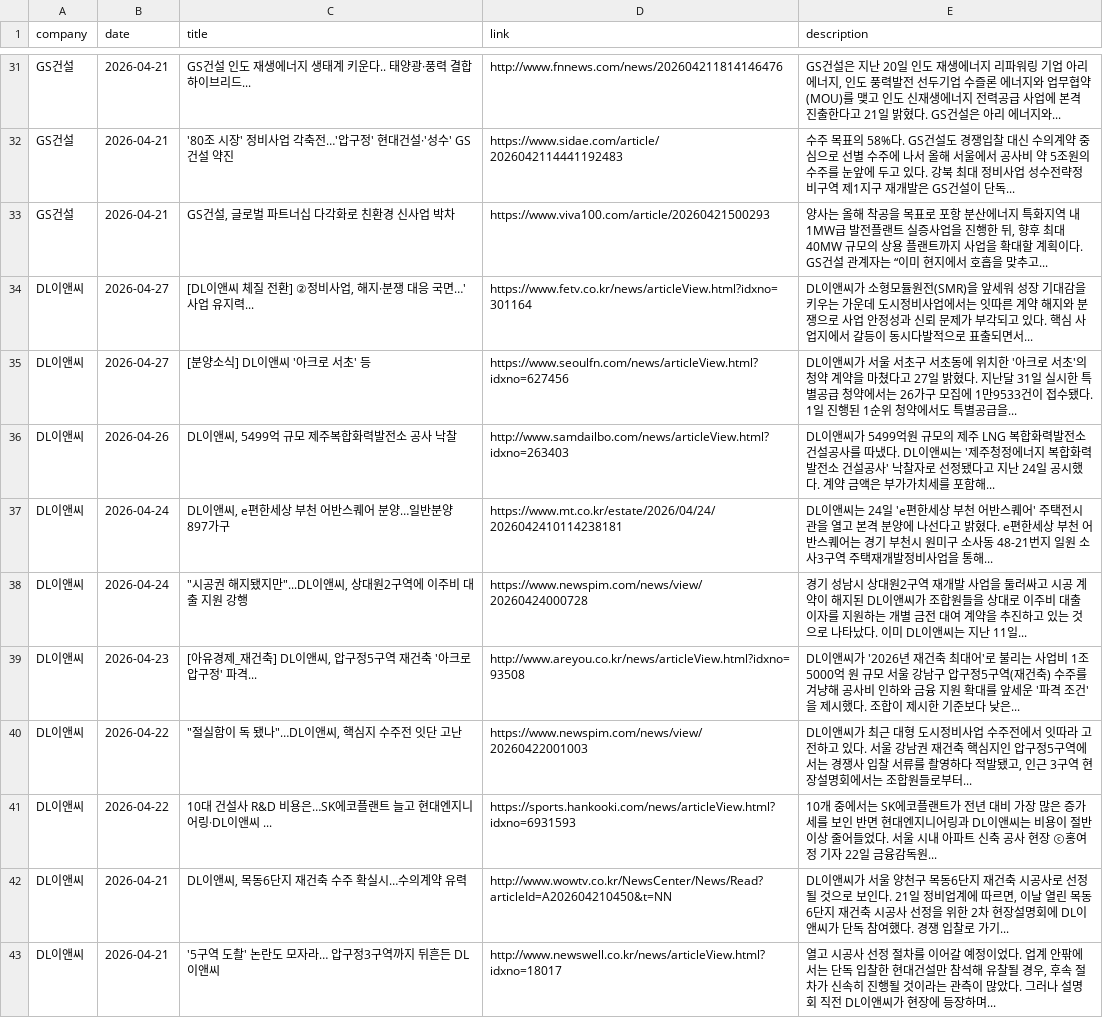
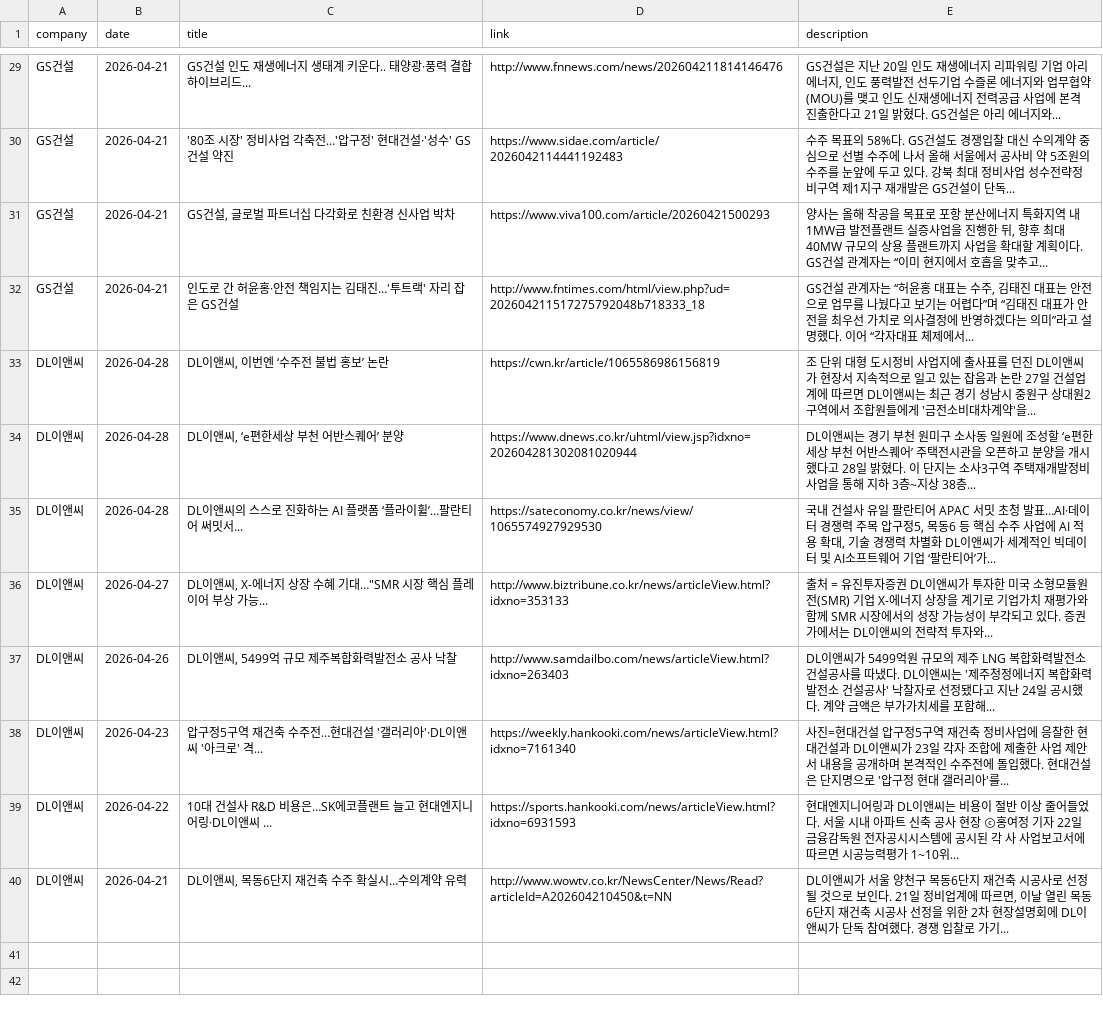
Before and after one commit to hdec-daily-news/hdec-competitors, a CSV file: 대형사_동향.csv, drawn as a sheet; only a part is shown, gaps mark what is left out; the diff covers the shown part only.

```diff
--- a/대형사_동향.csv
+++ b/대형사_동향.csv
@@ -33,11 +31,10 @@ GS건설,2026-04-21,'80조 시장' 정비사업 각축전…'압구정' 현대
 GS건설,2026-04-21,"GS건설, 글로벌 파트너십 다각화로 친환경 신사업 박차",https://www.viva100.com/article/20260421500293,"양사는 올해 착공을 목표로 포항 분산에너지 특화지역 내 1MW급 발전플랜트 실증사업을 진행한 뒤, 향후 최대 40MW 규모의 상용 플랜트까지 사업을 확대할 계획이다. GS건설 관계자는 “이미 현지에서 호흡을 맞추고... "
-DL이앤씨,2026-04-27,"[DL이앤씨 체질 전환] ②정비사업, 해지·분쟁 대응 국면…'사업 유지력...",https://www.fetv.co.kr/news/articleView.html?idxno=301164,DL이앤씨가 소형모듈원전(SMR)을 앞세워 성장 기대감을 키우는 가운데 도시정비사업에서는 잇따른 계약 해지와 분쟁으로 사업 안정성과 신뢰 문제가 부각되고 있다. 핵심 사업지에서 갈등이 동시다발적으로 표출되면서...
-DL이앤씨,2026-04-27,[분양소식] DL이앤씨 '아크로 서초' 등,https://www.seoulfn.com/news/articleView.html?idxno=627456,DL이앤씨가 서울 서초구 서초동에 위치한 '아크로 서초'의 청약 계약을 마쳤다고 27일 밝혔다. 지난달 31일 실시한 특별공급 청약에서는 26가구 모집에 1만9533건이 접수됐다. 1일 진행된 1순위 청약에서도 특별공급을...
+GS건설,2026-04-21,인도로 간 허윤홍·안전 책임지는 김태진…'투트랙' 자리 잡은 GS건설,http://www.fntimes.com/html/view.php?ud=202604211517275792048b718333_18,"GS건설 관계자는 “허윤홍 대표는 수주, 김태진 대표는 안전으로 업무를 나눴다고 보기는 어렵다”며 “김태진 대표가 안전을 최우선 가치로 의사결정에 반영하겠다는 의미”라고 설명했다. 이어 “각자대표 체제에서... "
+DL이앤씨,2026-04-28,"DL이앤씨, 이번엔 ‘수주전 불법 홍보’ 논란",https://cwn.kr/article/1065586986156819,조 단위 대형 도시정비 사업지에 출사표를 던진 DL이앤씨가 현장서 지속적으로 일고 있는 잡음과 논란 27일 건설업계에 따르면 DL이앤씨는 최근 경기 성남시 중원구 상대원2구역에서 조합원들에게 '금전소비대차계약'을...
+DL이앤씨,2026-04-28,"DL이앤씨, ‘e편한세상 부천 어반스퀘어’ 분양",https://www.dnews.co.kr/uhtml/view.jsp?idxno=202604281302081020944,DL이앤씨는 경기 부천 원미구 소사동 일원에 조성할 ‘e편한세상 부천 어반스퀘어’ 주택전시관을 오픈하고 분양을 개시했다고 28일 밝혔다. 이 단지는 소사3구역 주택재개발정비사업을 통해 지하 3층~지상 38층...
+DL이앤씨,2026-04-28,DL이앤씨의 스스로 진화하는 AI 플랫폼 ‘플라이휠’…팔란티어 써밋서...,https://sateconomy.co.kr/news/view/1065574927929530,"국내 건설사 유일 팔란티어 APAC 서밋 초청 발표…AI·데이터 경쟁력 주목 압구정5, 목동6 등 핵심 수주 사업에 AI 적용 확대, 기술 경쟁력 차별화 DL이앤씨가 세계적인 빅데이터 및 AI소프트웨어 기업 ‘팔란티어’가... "
+DL이앤씨,2026-04-27,"DL이앤씨, X-에너지 상장 수혜 기대…""SMR 시장 핵심 플레이어 부상 가능...",http://www.biztribune.co.kr/news/articleView.html?idxno=353133,출처 = 유진투자증권 DL이앤씨가 투자한 미국 소형모듈원전(SMR) 기업 X-에너지 상장을 계기로 기업가치 재평가와 함께 SMR 시장에서의 성장 가능성이 부각되고 있다. 증권가에서는 DL이앤씨의 전략적 투자와...
 DL이앤씨,2026-04-26,"DL이앤씨, 5499억 규모 제주복합화력발전소 공사 낙찰",http://www.samdailbo.com/news/articleView.html?idxno=263403,DL이앤씨가 5499억원 규모의 제주 LNG 복합화력발전소 건설공사를 따냈다. DL이앤씨는 '제주청정에너지 복합화력발전소 건설공사' 낙찰자로 선정됐다고 지난 24일 공시했다. 계약 금액은 부가가치세를 포함해...
-DL이앤씨,2026-04-24,"DL이앤씨, e편한세상 부천 어반스퀘어 분양…일반분양 897가구",https://www.mt.co.kr/estate/2026/04/24/2026042410114238181,DL이앤씨는 24일 'e편한세상 부천 어반스퀘어' 주택전시관을 열고 본격 분양에 나선다고 밝혔다. e편한세상 부천 어반스퀘어는 경기 부천시 원미구 소사동 48-21번지 일원 소사3구역 주택재개발정비사업을 통해...
-DL이앤씨,2026-04-24,"""시공권 해지됐지만""...DL이앤씨, 상대원2구역에 이주비 대출 지원 강행",https://www.newspim.com/news/view/20260424000728,경기 성남시 상대원2구역 재개발 사업을 둘러싸고 시공 계약이 해지된 DL이앤씨가 조합원들을 상대로 이주비 대출 이자를 지원하는 개별 금전 대여 계약을 추진하고 있는 것으로 나타났다. 이미 DL이앤씨는 지난 11일...
-DL이앤씨,2026-04-23,"[아유경제_재건축] DL이앤씨, 압구정5구역 재건축 '아크로압구정' 파격...",http://www.areyou.co.kr/news/articleView.html?idxno=93508,DL이앤씨가 '2026년 재건축 최대어'로 불리는 사업비 1조5000억 원 규모 서울 강남구 압구정5구역(재건축) 수주를 겨냥해 공사비 인하와 금융 지원 확대를 앞세운 '파격 조건'을 제시했다. 조합이 제시한 기준보다 낮은...
-DL이앤씨,2026-04-22,"""절실함이 독 됐나""…DL이앤씨, 핵심지 수주전 잇단 고난",https://www.newspim.com/news/view/20260422001003,"DL이앤씨가 최근 대형 도시정비사업 수주전에서 잇따라 고전하고 있다. 서울 강남권 재건축 핵심지인 압구정5구역에서는 경쟁사 입찰 서류를 촬영하다 적발됐고, 인근 3구역 현장설명회에서는 조합원들로부터... "
-DL이앤씨,2026-04-22,10대 건설사 R&D 비용은…SK에코플랜트 늘고 현대엔지니어링·DL이앤씨 ...,https://sports.hankooki.com/news/articleView.html?idxno=6931593,10개 중에서는 SK에코플랜트가 전년 대비 가장 많은 증가세를 보인 반면 현대엔지니어링과 DL이앤씨는 비용이 절반 이상 줄어들었다. 서울 시내 아파트 신축 공사 현장 ⓒ홍여정 기자 22일 금융감독원...
+DL이앤씨,2026-04-23,압구정5구역 재건축 수주전…현대건설 '갤러리아'·DL이앤씨 '아크로' 격...,https://weekly.hankooki.com/news/articleView.html?idxno=7161340,사진=현대건설  압구정5구역 재건축 정비사업에 응찰한 현대건설과 DL이앤씨가 23일 각자 조합에 제출한 사업 제안서 내용을 공개하며 본격적인 수주전에 돌입했다. 현대건설은 단지명으로 '압구정 현대 갤러리아'를...
+DL이앤씨,2026-04-22,10대 건설사 R&D 비용은…SK에코플랜트 늘고 현대엔지니어링·DL이앤씨 ...,https://sports.hankooki.com/news/articleView.html?idxno=6931593,현대엔지니어링과 DL이앤씨는 비용이 절반 이상 줄어들었다. 서울 시내 아파트 신축 공사 현장 ⓒ홍여정 기자 22일 금융감독원 전자공시시스템에 공시된 각 사 사업보고서에 따르면 시공능력평가 1~10위...
 DL이앤씨,2026-04-21,"DL이앤씨, 목동6단지 재건축 수주 확실시…수의계약 유력",http://www.wowtv.co.kr/NewsCenter/News/Read?articleId=A202604210450&t=NN,"DL이앤씨가 서울 양천구 목동6단지 재건축 시공사로 선정될 것으로 보인다. 21일 정비업계에 따르면, 이날 열린 목동6단지 재건축 시공사 선정을 위한 2차 현장설명회에 DL이앤씨가 단독 참여했다. 경쟁 입찰로 가기... "
-DL이앤씨,2026-04-21,'5구역 도촬' 논란도 모자라… 압구정3구역까지 뒤흔든 DL이앤씨,http://www.newswell.co.kr/news/articleView.html?idxno=18017,"열고 시공사 선정 절차를 이어갈 예정이었다. 업계 안팎에서는 단독 입찰한 현대건설만 참석해 유찰될 경우, 후속 절차가 신속히 진행될 것이라는 관측이 많았다. 그러나 설명회 직전 DL이앤씨가 현장에 등장하며... "
```
Also changed, not shown: 8 added rows, 10 removed rows and 16 edited cells elsewhere in this file, 1 other file.
